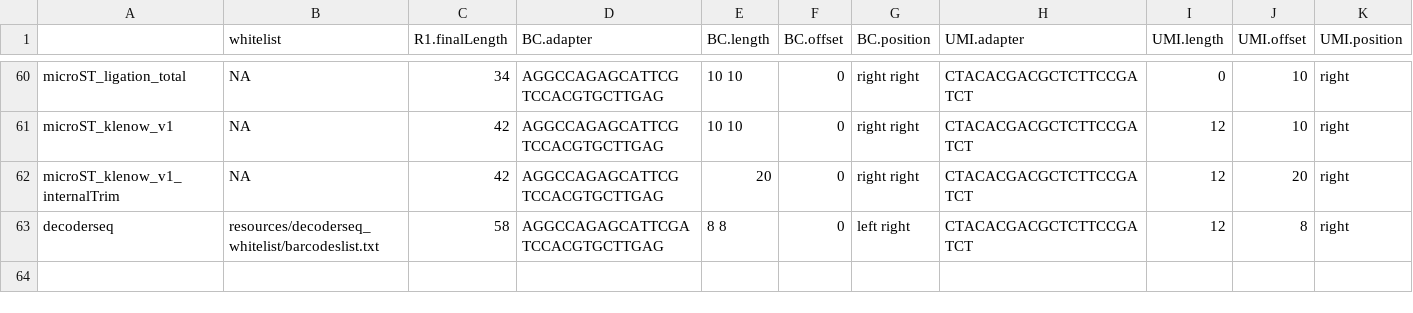
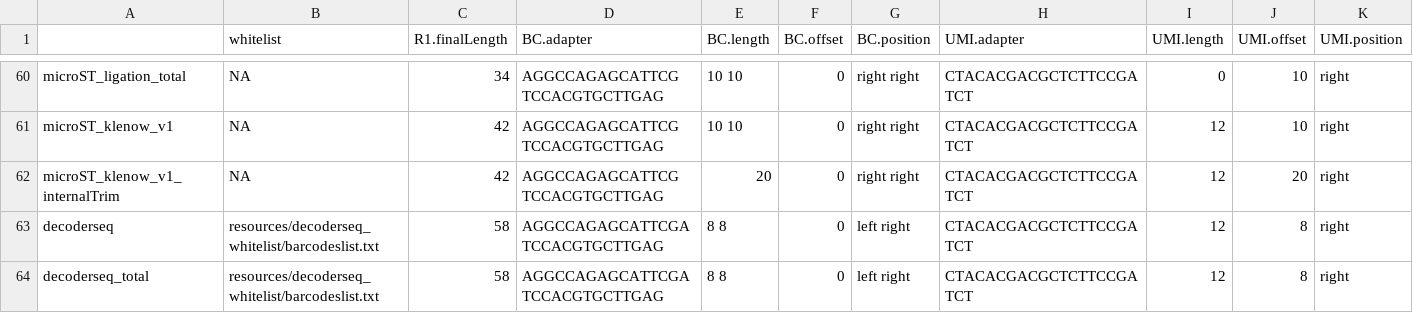
Before and after one commit to mckellardw/slide_snake, a CSV file: resources/recipe_sheet.csv, drawn as a sheet; only a part is shown, gaps mark what is left out; rows hold the shown columns only; the diff names each change by its address in the sheet, - before the commit and + after, or states it on an @@ line.

Commit message:
updated recipes and slurm recipes

```diff
--- a/resources/recipe_sheet.csv
+++ b/resources/recipe_sheet.csv
+row 64: decoderseq_total | resources/decoderseq_whitelist/barcodeslist.txt | 58 | AGGCCAGAGCATTCGATCCACGTGCTTGAG | 8 8 | 0 | left right | CTACACGACGCTCTTCCGATCT | 12 | 8 | right
```
Also changed, not shown: 2 other files.
